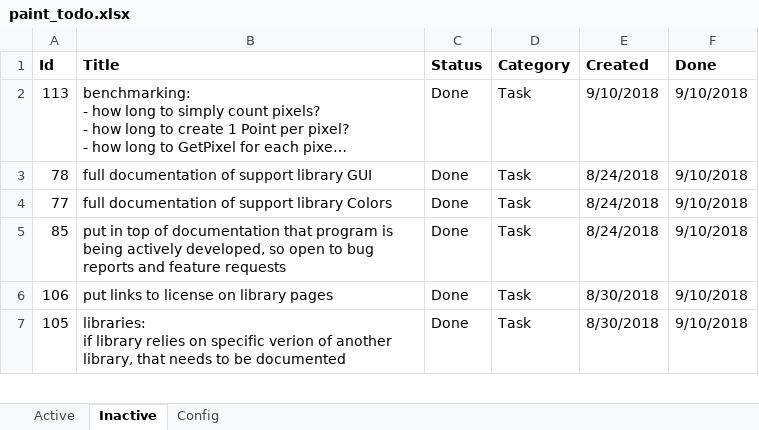
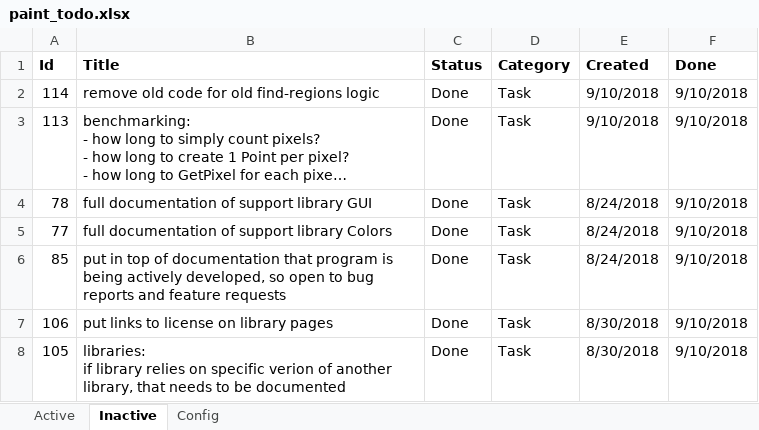
Before and after one commit to WithoutHaste/PerpetualPaint, an Excel workbook: paint_todo.xlsx, sheet Inactive, drawn as a sheet; only a part is shown; long unchanged cells end in …; values as stored, in another font and other column widths than the file's, no borders; the diff names each change by its address in the sheet, - before the commit and + after, or states it on an @@ line.

Commit message:
refactor: remove old FindRegions methods

```diff
--- a/paint_todo.xlsx (sheet Inactive)
+++ b/paint_todo.xlsx (sheet Inactive)
+row 2: 114 | remove old code for old find-regions logic | Done | Task | 9/10/2018 | 9/10/2018
```
Also changed, not shown: sheet Active, sheet Config, 2 other files.
